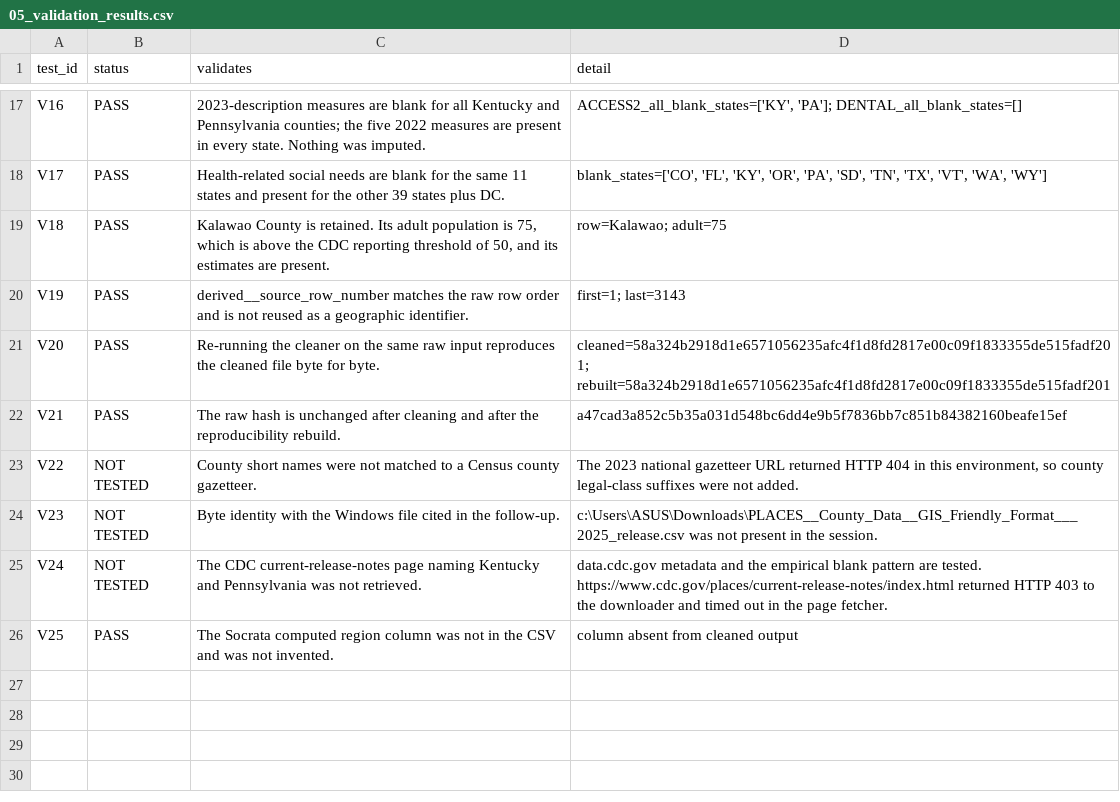
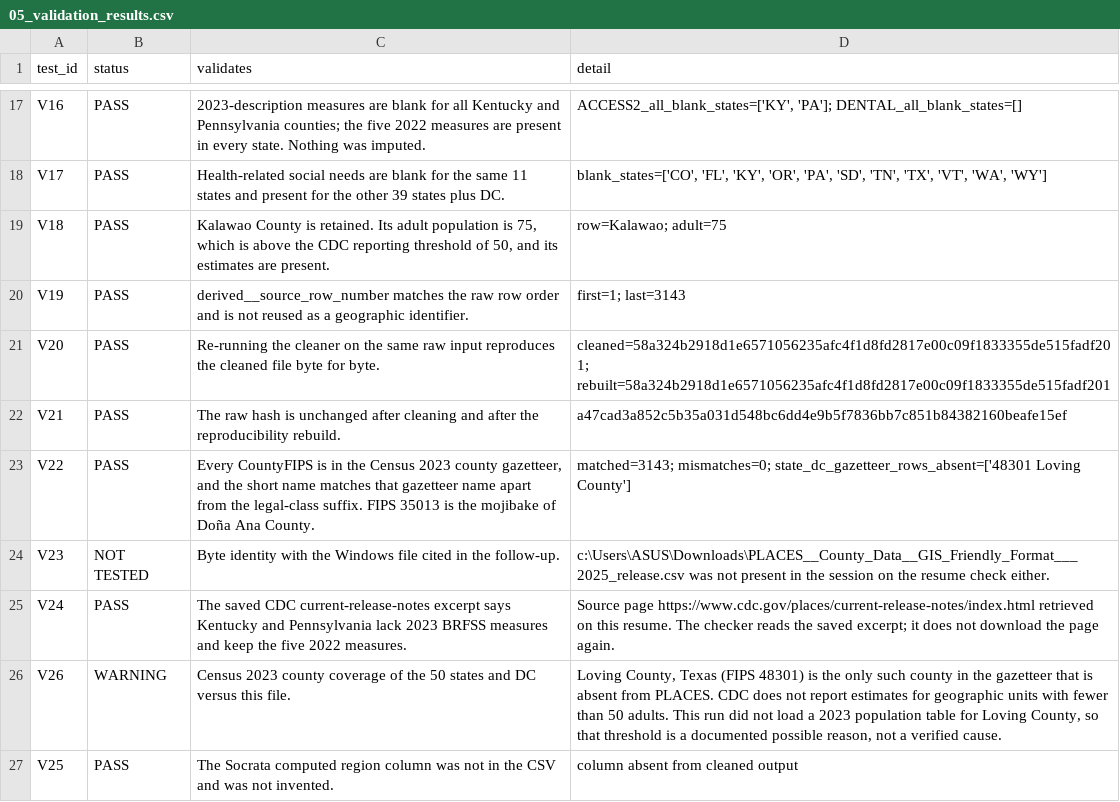
Before and after one commit to huazhangz/NTU-DATA-VISUALIZATION-PROJECT, a CSV file: reports/data_cleaning/run_20261022_185006/05_validation_results.csv, drawn as a sheet; only a part is shown, gaps mark what is left out.

```diff
--- a/reports/data_cleaning/run_20261022_185006/05_validation_results.csv
+++ b/reports/data_cleaning/run_20261022_185006/05_validation_results.csv
@@ -22,5 +22,6 @@ V20,PASS,Re-running the cleaner on the same raw input reproduces the cleaned fil
 V21,PASS,The raw hash is unchanged after cleaning and after the reproducibility rebuild.,a47cad3a852c5b35a031d548bc6dd4e9b5f7836bb7c851b84382160beafe15ef
-V22,NOT TESTED,County short names were not matched to a Census county gazetteer.,"The 2023 national gazetteer URL returned HTTP 404 in this environment, so county legal-class suffixes were not added."
-V23,NOT TESTED,Byte identity with the Windows file cited in the follow-up.,c:\Users\ASUS\Downloads\PLACES__County_Data__GIS_Friendly_Format___2025_release.csv was not present in the session.
-V24,NOT TESTED,The CDC current-release-notes page naming Kentucky and Pennsylvania was not retrieved.,data.cdc.gov metadata and the empirical blank pattern are tested. https://www.cdc.gov/places/current-release-notes/index.html returned HTTP 403 to the downloader and timed out in the page fetcher.
+V22,PASS,"Every CountyFIPS is in the Census 2023 county gazetteer, and the short name matches that gazetteer name apart from the legal-class suffix. FIPS 35013 is the mojibake of Doña Ana County.",matched=3143; mismatches=0; state_dc_gazetteer_rows_absent=['48301 Loving County']
+V23,NOT TESTED,Byte identity with the Windows file cited in the follow-up.,c:\Users\ASUS\Downloads\PLACES__County_Data__GIS_Friendly_Format___2025_release.csv was not present in the session on the resume check either.
+V24,PASS,The saved CDC current-release-notes excerpt says Kentucky and Pennsylvania lack 2023 BRFSS measures and keep the five 2022 measures.,Source page https://www.cdc.gov/places/current-release-notes/index.html retrieved on this resume. The checker reads the saved excerpt; it does not download the page again.
+V26,WARNING,Census 2023 county coverage of the 50 states and DC versus this file.,"Loving County, Texas (FIPS 48301) is the only such county in the gazetteer that is absent from PLACES. CDC does not report estimates for geographic units with fewer than 50 adults. This run did not load a 2023 population table for Loving County, so that threshold is a documented possible reason, not a verified cause."
 V25,PASS,The Socrata computed region column was not in the CSV and was not invented.,column absent from cleaned output
```
Also changed, not shown: reports/data_cleaning/run_20261022_185006/03_open_questions.csv, reports/data_cleaning/run_20261022_185006/06_file_inventory.csv, 14 other files.
